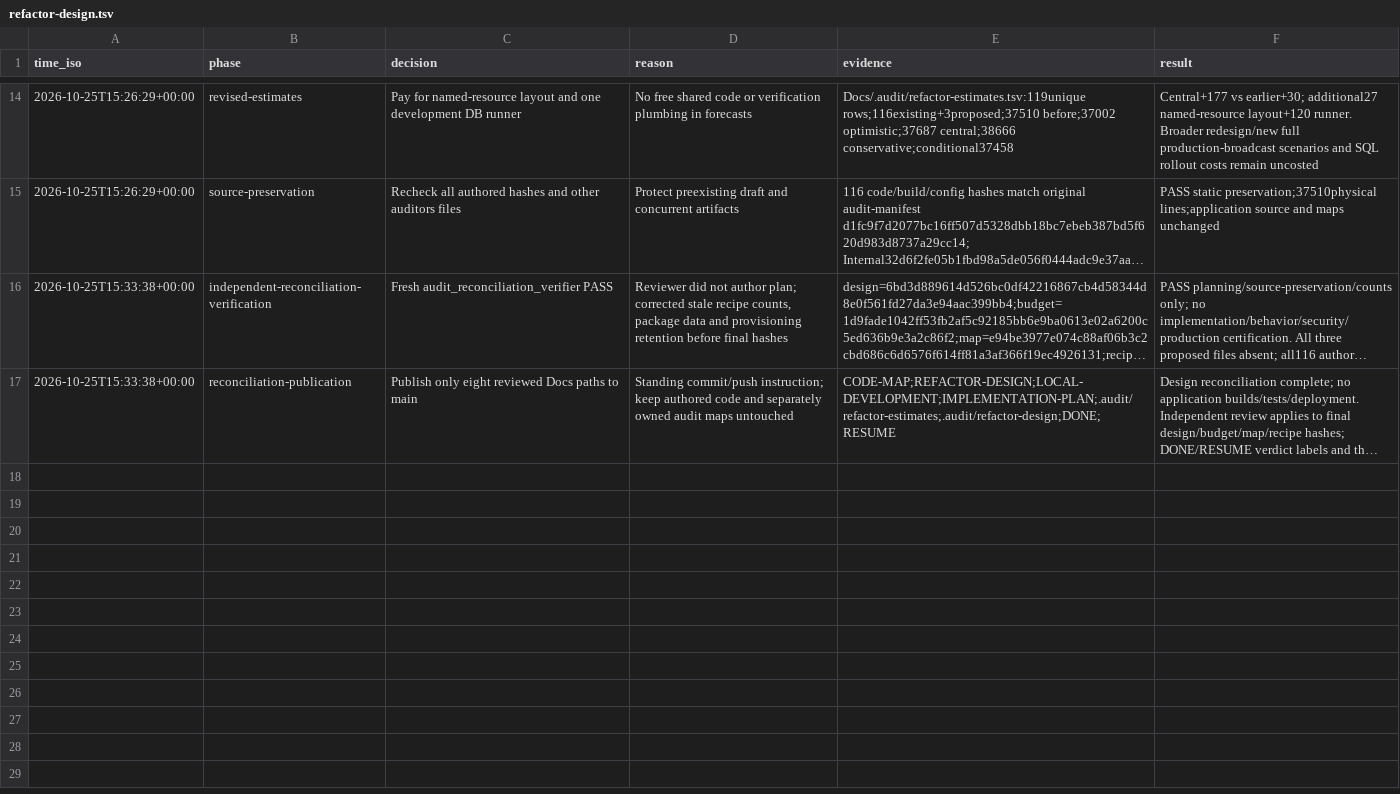
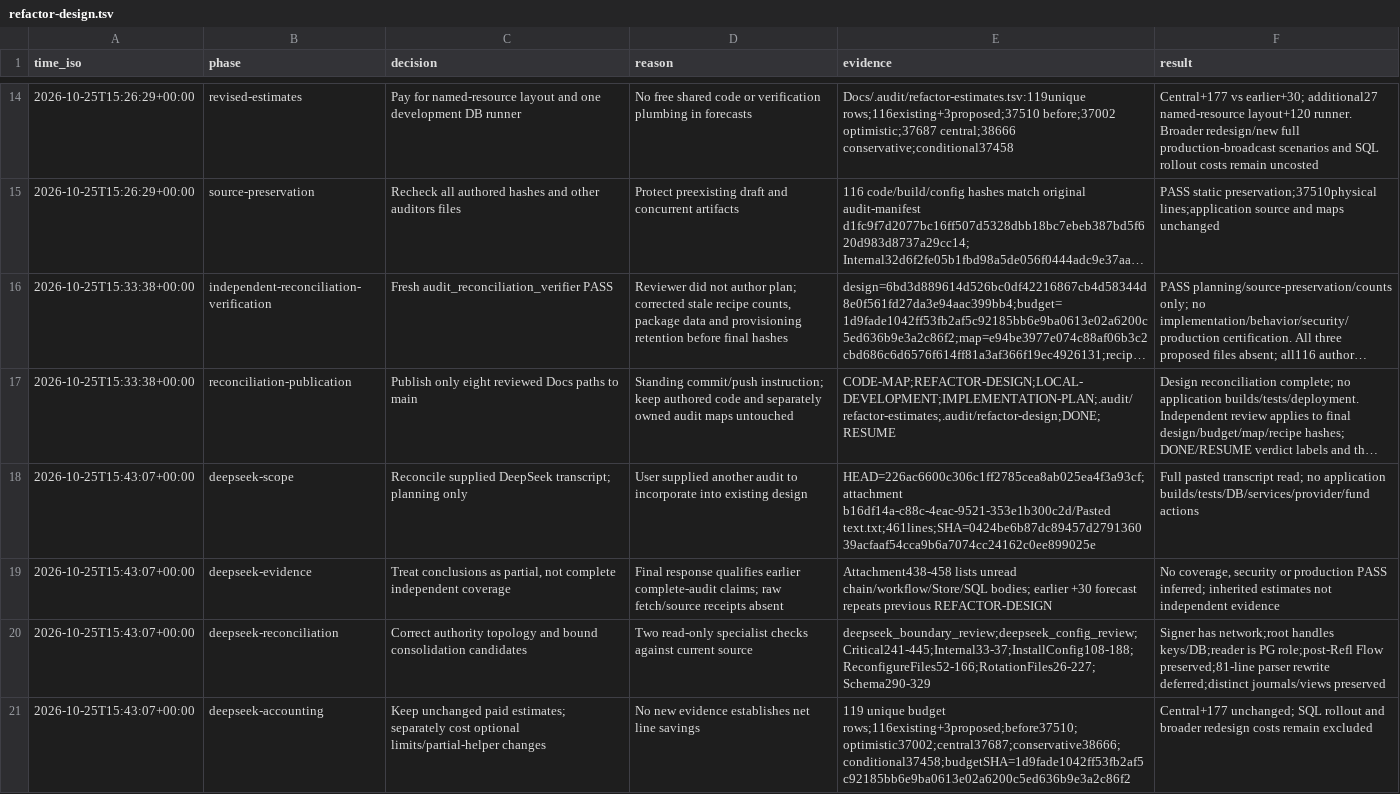
Before and after one commit to freewillydev/hot-wallet-server, a TSV file: Docs/.audit/refactor-design.tsv, drawn as a sheet; only a part is shown, gaps mark what is left out; long unchanged cells end in …; the diff covers the shown part only; the diff names each change by its address in the sheet, - before the commit and + after, or states it on an @@ line.

Commit message:
docs: reconcile DeepSeek architecture audit with source evidence

```diff
--- a/Docs/.audit/refactor-design.tsv
+++ b/Docs/.audit/refactor-design.tsv
+row 18: 2026-10-25T15:43:07+00:00 | deepseek-scope | Reconcile supplied DeepSeek transcript; planning only | User supplied another audit to incorporate into existing design | HEAD=226ac6600c306c1ff2785cea8ab025ea4f3a93cf; attachment b16df14a-c88c-4eac-9521-353e1b300c2d/Pasted text.txt;461lines;SHA=0424be6b87dc89457d279136039acfaaf54cca9b6a7074cc24162c0ee899025e | Full pasted transcript read; no application builds/tests/DB/services/provider/fund actions
+row 19: 2026-10-25T15:43:07+00:00 | deepseek-evidence | Treat conclusions as partial, not complete independent coverage | Final response qualifies earlier complete-audit claims; raw fetch/source receipts absent | Attachment438-458 lists unread chain/workflow/Store/SQL bodies; earlier +30 forecast repeats previous REFACTOR-DESIGN | No coverage, security or production PASS inferred; inherited estimates not independent evidence
+row 20: 2026-10-25T15:43:07+00:00 | deepseek-reconciliation | Correct authority topology and bound consolidation candidates | Two read-only specialist checks against current source | deepseek_boundary_review;deepseek_config_review;Critical241-445;Internal33-37;InstallConfig108-188;ReconfigureFiles52-166;RotationFiles26-227;Schema290-329 | Signer has network;root handles keys/DB;reader is PG role;post-Refl Flow preserved;81-line parser rewrite deferred;distinct journals/views preserved
+row 21: 2026-10-25T15:43:07+00:00 | deepseek-accounting | Keep unchanged paid estimates; separately cost optional limits/partial-helper changes | No new evidence establishes net line savings | 119 unique budget rows;116existing+3proposed;before37510;optimistic37002;central37687;conservative38666;conditional37458;budgetSHA=1d9fade1042ff53fb2af5c92185bb6e9ba0613e02a6200c5ed636b9e3a2c86f2 | Central+177 unchanged; SQL rollout and broader redesign costs remain excluded
```
Also changed, not shown: 3 added rows elsewhere in this file, 5 other files.
